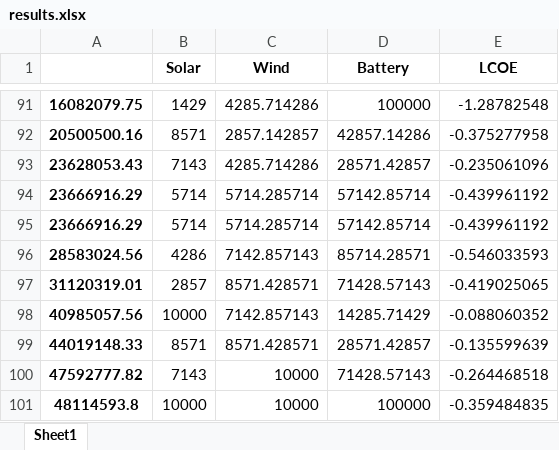
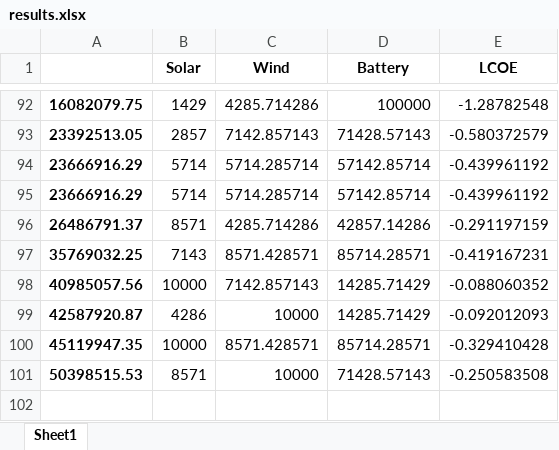
Before and after one commit to SanPen/CopperPlate, an Excel workbook: Engine/results.xlsx, sheet Sheet1, drawn as a sheet; only a part is shown, gaps mark what is left out; values as stored, in another font and other column widths than the file's, no borders; removed rows and columns are numbered as before the commit, all else as after; the diff covers the shown part only; the diff names each change by its address in the sheet, - before the commit and + after, or states it on an @@ line.

```diff
--- a/Engine/results.xlsx (sheet Sheet1)
+++ b/Engine/results.xlsx (sheet Sheet1)
-row 92: 20500500.16 | 8571 | 2857.142857 | 42857.14286 | -0.375277958
-row 93: 23628053.43 | 7143 | 4285.714286 | 28571.42857 | -0.235061096
+row 93: 23392513.05 | 2857 | 7142.857143 | 71428.57143 | -0.580372579
-row 96: 28583024.56 | 4286 | 7142.857143 | 85714.28571 | -0.546033593
-row 97: 31120319.01 | 2857 | 8571.428571 | 71428.57143 | -0.419025065
+row 96: 26486791.37 | 8571 | 4285.714286 | 42857.14286 | -0.291197159
+row 97: 35769032.25 | 7143 | 8571.428571 | 85714.28571 | -0.419167231
-row 99: 44019148.33 | 8571 | 8571.428571 | 28571.42857 | -0.135599639
-row 100: 47592777.82 | 7143 | 10000 | 71428.57143 | -0.264468518
-row 101: 48114593.8 | 10000 | 10000 | 100000 | -0.359484835
+row 99: 42587920.87 | 4286 | 10000 | 14285.71429 | -0.092012093
+row 100: 45119947.35 | 10000 | 8571.428571 | 85714.28571 | -0.329410428
+row 101: 50398515.53 | 8571 | 10000 | 71428.57143 | -0.250583508
```
Also changed, not shown: other rows of this sheet, 3 other files.
